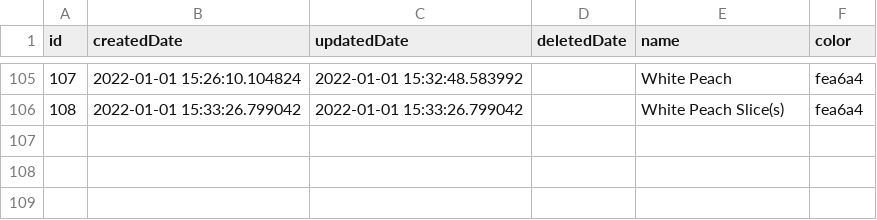
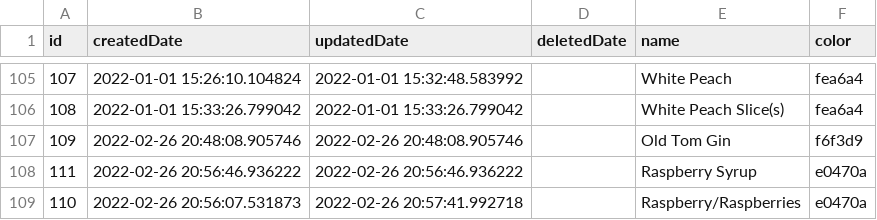
Before and after one commit to ericArbour/mixologic, a CSV file: tools/seed-data/ingredient.csv, drawn as a sheet; only a part is shown, gaps mark what is left out; the diff names each change by its address in the sheet, - before the commit and + after, or states it on an @@ line.

```diff
--- a/tools/seed-data/ingredient.csv
+++ b/tools/seed-data/ingredient.csv
+row 107: 109 | 2022-02-26 20:48:08.905746 | 2022-02-26 20:48:08.905746 |  | Old Tom Gin | f6f3d9
+row 108: 111 | 2022-02-26 20:56:46.936222 | 2022-02-26 20:56:46.936222 |  | Raspberry Syrup | e0470a
+row 109: 110 | 2022-02-26 20:56:07.531873 | 2022-02-26 20:57:41.992718 |  | Raspberry/Raspberries | e0470a
```
Also changed, not shown: tools/seed-data/drink.csv, tools/seed-data/drink_ingredient.csv, 3 other files.
